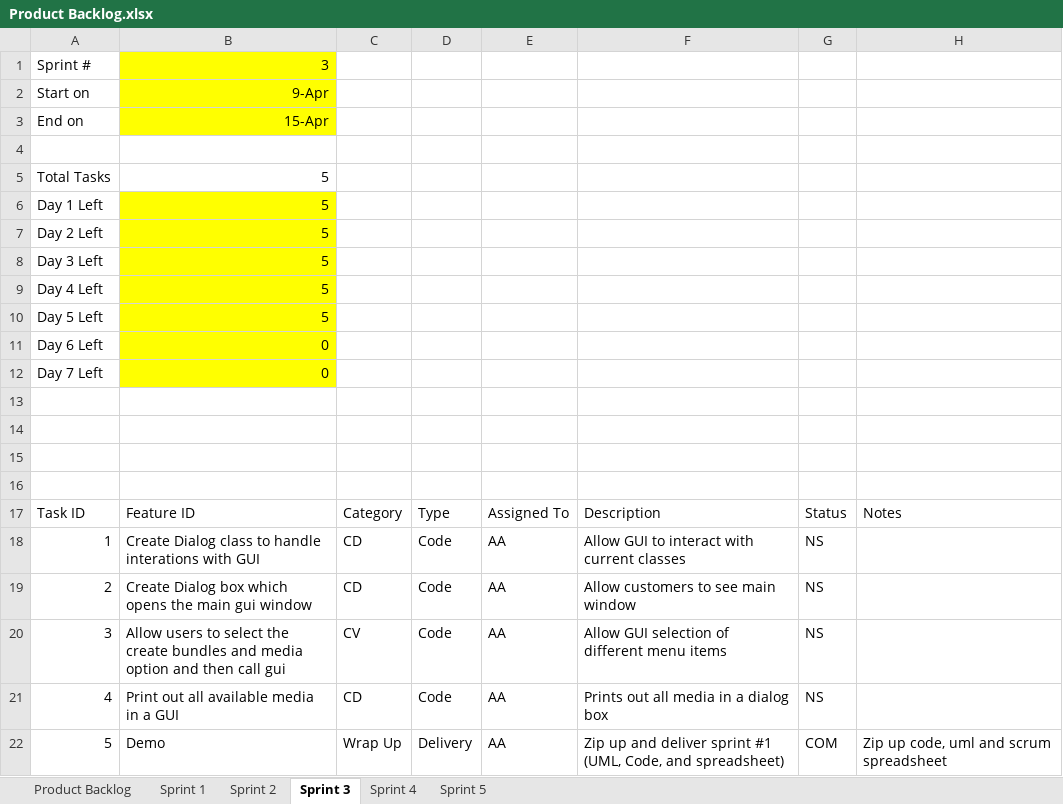
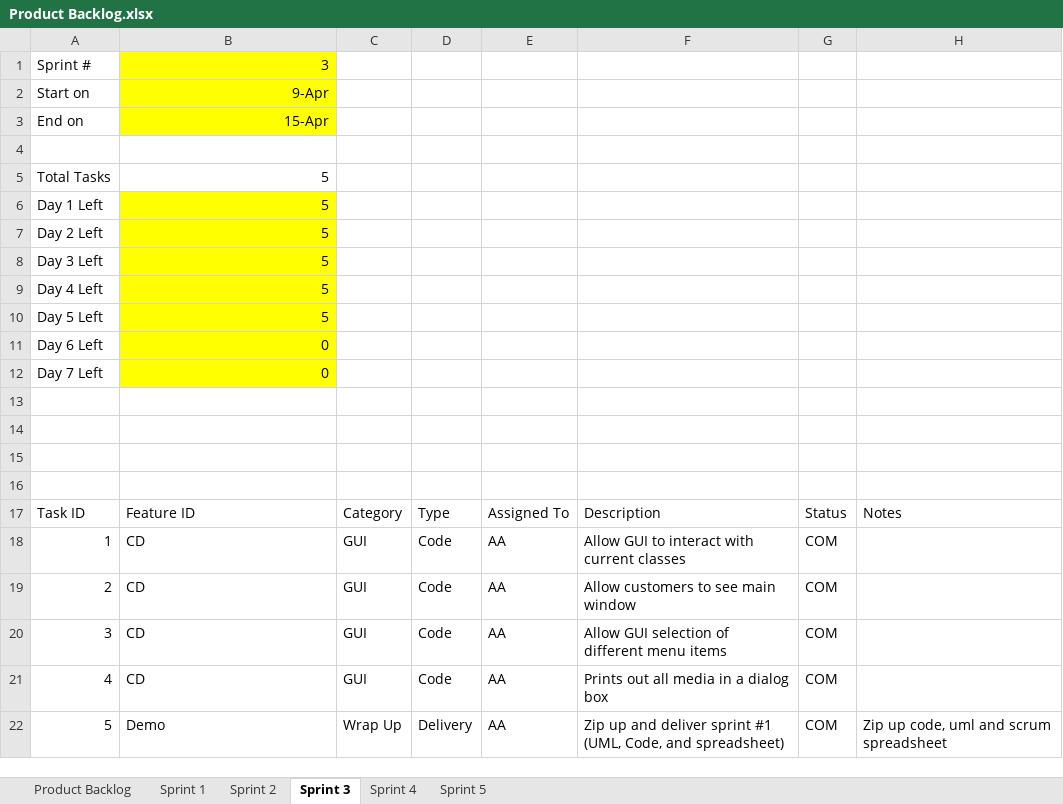
Before and after one commit to atafoa/oopSamples, an Excel workbook: Homework 11/Product Backlog.xlsx, sheet Sprint 3, drawn as a sheet; values as stored, in another font and other column widths than the file's, no borders; charts and pictures not drawn; the diff names each change by its address in the sheet, - before the commit and + after, or states it on an @@ line.

```diff
--- a/Homework 11/Product Backlog.xlsx (sheet Sprint 3)
+++ b/Homework 11/Product Backlog.xlsx (sheet Sprint 3)
-B18: Create Dialog class to handle interations with GUI
+B18: CD
-C18:C19: CD
+C18:C19: GUI
-G18:G21: NS
+G18:G21: COM
-B19: Create Dialog box which opens the main gui window
+B19: CD
-B20: Allow users to select the create bundles and media option and then call gui
+B20: CD
-C20: CV
+C20: GUI
-B21: Print out all available media in a GUI
+B21: CD
-C21: CD
+C21: GUI
```
Also changed, not shown: sheet Sprint 4, sheet Product Backlog, charts or pictures, 4 other files.
